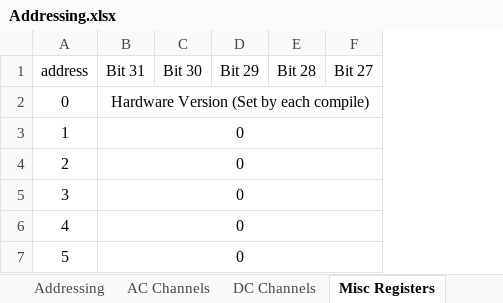
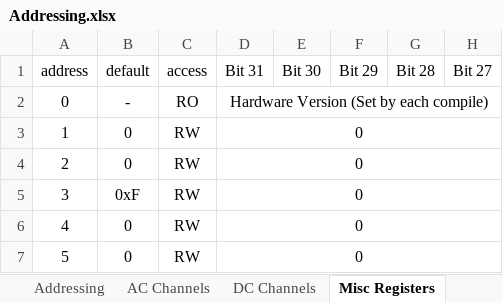
Before and after one commit to uw-acme/NANO_QLASER, an Excel workbook: documents/Addressing.xlsx, sheet Misc Registers, drawn as a sheet; only a part is shown; values as stored, in another font and other column widths than the file's, no borders; the diff names each change by its address in the sheet, - before the commit and + after, or states it on an @@ line.

```diff
--- a/documents/Addressing.xlsx (sheet Misc Registers)
+++ b/documents/Addressing.xlsx (sheet Misc Registers)
+column B, rows 1-7: default | - | 0 | 0 | 0xF | 0 | 0
+column C, rows 1-7: access | RO | RW | RW | RW | RW | RW
```
Also changed, not shown: sheet AC Channels, sheet DC Channels, sheet Addressing, 16 other files.
